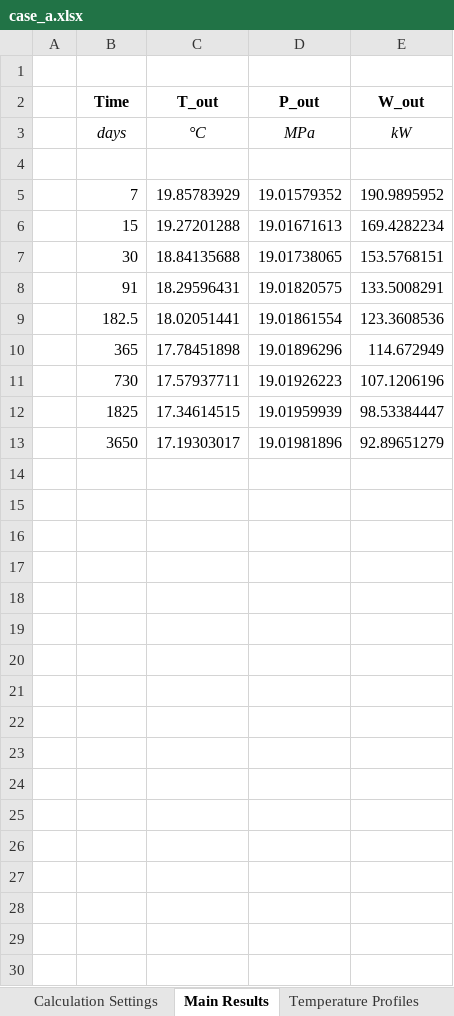
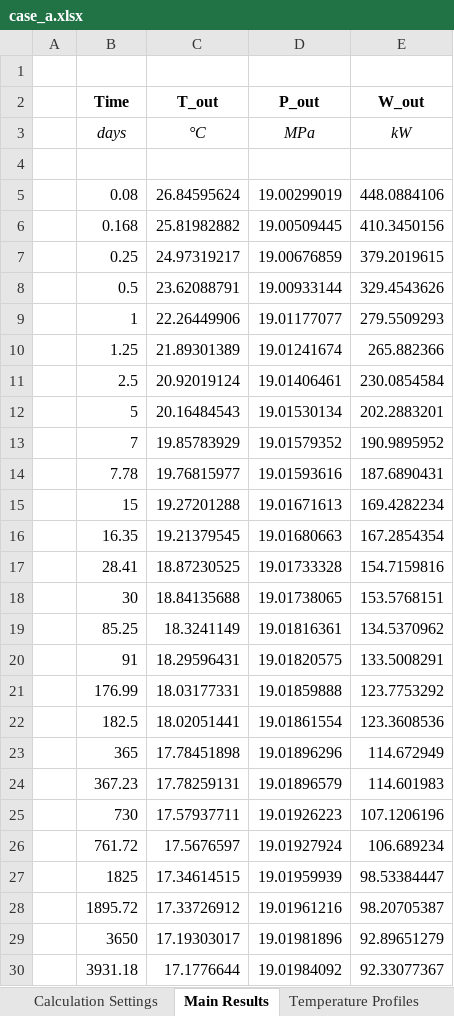
Before and after one commit to SERGGroup/BHEModel2.0, an Excel workbook: calculation/HOCLOOP Calculation/WP2/Task2.2/0 - Resources/output/case_a.xlsx, sheet Main Results, drawn as a sheet; values as stored, in another font and other column widths than the file's, no borders; the diff names each change by its address in the sheet, - before the commit and + after, or states it on an @@ line.

```diff
--- a/calculation/HOCLOOP Calculation/WP2/Task2.2/0 - Resources/output/case_a.xlsx (sheet Main Results)
+++ b/calculation/HOCLOOP Calculation/WP2/Task2.2/0 - Resources/output/case_a.xlsx (sheet Main Results)
+row 5:  | 0.08 | 26.84595624 | 19.00299019 | 448.0884106
+row 6:  | 0.168 | 25.81982882 | 19.00509445 | 410.3450156
+row 7:  | 0.25 | 24.97319217 | 19.00676859 | 379.2019615
+row 8:  | 0.5 | 23.62088791 | 19.00933144 | 329.4543626
+row 9:  | 1 | 22.26449906 | 19.01177077 | 279.5509293
+row 10:  | 1.25 | 21.89301389 | 19.01241674 | 265.882366
+row 11:  | 2.5 | 20.92019124 | 19.01406461 | 230.0854584
+row 12:  | 5 | 20.16484543 | 19.01530134 | 202.2883201
+row 14:  | 7.78 | 19.76815977 | 19.01593616 | 187.6890431
+row 16:  | 16.35 | 19.21379545 | 19.01680663 | 167.2854354
+row 17:  | 28.41 | 18.87230525 | 19.01733328 | 154.7159816
+row 19:  | 85.25 | 18.3241149 | 19.01816361 | 134.5370962
+row 21:  | 176.99 | 18.03177331 | 19.01859888 | 123.7753292
+row 24:  | 367.23 | 17.78259131 | 19.01896579 | 114.601983
+row 26:  | 761.72 | 17.5676597 | 19.01927924 | 106.689234
+row 28:  | 1895.72 | 17.33726912 | 19.01961216 | 98.20705387
+row 30:  | 3931.18 | 17.1776644 | 19.01984092 | 92.33077367
```
Also changed, not shown: sheet Calculation Settings, calculation/HOCLOOP Calculation/WP2/Task2.2/0 - Resources/output/case_b.xlsx, calculation/HOCLOOP Calculation/WP2/Task2.2/0 - Resources/output/case_e.xlsx, 8 other files.
